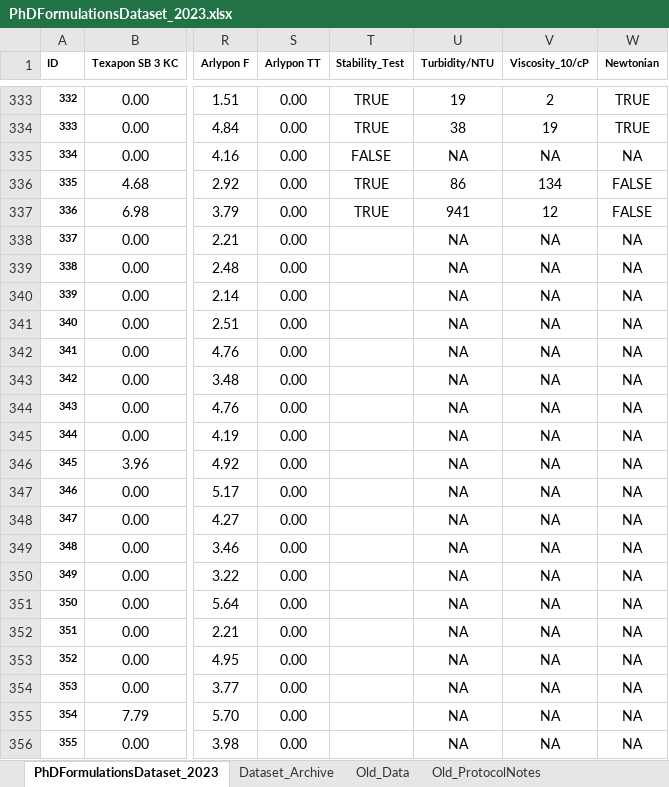
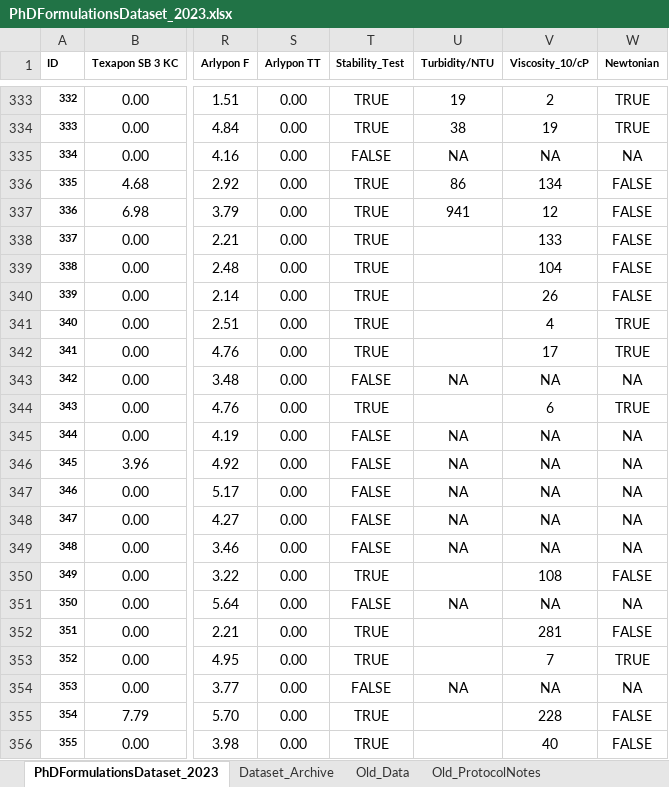
Before and after one commit to AniketChitre/formulations-prep, an Excel workbook: PhDFormulationsDataset_2023.xlsx, sheet PhDFormulationsDataset_2023, drawn as a sheet; only a part is shown, gaps mark what is left out; values as stored, in another font and other column widths than the file's, no borders; conditional formats not drawn; the diff covers the shown part only; the diff names each change by its address in the sheet, - before the commit and + after, or states it on an @@ line.

Commit message:
Formulations dataset updated to S360

```diff
--- a/PhDFormulationsDataset_2023.xlsx (sheet PhDFormulationsDataset_2023)
+++ b/PhDFormulationsDataset_2023.xlsx (sheet PhDFormulationsDataset_2023)
-T338:T342 (Stability_Test): (empty)
+T338:T342 (Stability_Test): TRUE
-U338:U342 (Turbidity/NTU): NA
+U338:U342 (Turbidity/NTU): (empty)
-V338 (Viscosity_10/cP): NA
+V338 (Viscosity_10/cP): 133
-W338:W340 (Newtonian): NA
+W338:W340 (Newtonian): FALSE
-V339 (Viscosity_10/cP): NA
+V339 (Viscosity_10/cP): 104
-V340 (Viscosity_10/cP): NA
+V340 (Viscosity_10/cP): 26
-V341 (Viscosity_10/cP): NA
+V341 (Viscosity_10/cP): 4
-W341:W342 (Newtonian): NA
+W341:W342 (Newtonian): TRUE
-V342 (Viscosity_10/cP): NA
+V342 (Viscosity_10/cP): 17
-T343 (Stability_Test): (empty)
+T343 (Stability_Test): FALSE
-T344 (Stability_Test): (empty)
+T344 (Stability_Test): TRUE
-U344 (Turbidity/NTU): NA
+U344 (Turbidity/NTU): (empty)
-V344 (Viscosity_10/cP): NA
+V344 (Viscosity_10/cP): 6
-W344 (Newtonian): NA
+W344 (Newtonian): TRUE
-T345:T349 (Stability_Test): (empty)
+T345:T349 (Stability_Test): FALSE
-T350 (Stability_Test): (empty)
+T350 (Stability_Test): TRUE
-U350 (Turbidity/NTU): NA
+U350 (Turbidity/NTU): (empty)
-V350 (Viscosity_10/cP): NA
+V350 (Viscosity_10/cP): 108
-W350 (Newtonian): NA
+W350 (Newtonian): FALSE
-T351 (Stability_Test): (empty)
+T351 (Stability_Test): FALSE
-T352:T353 (Stability_Test): (empty)
+T352:T353 (Stability_Test): TRUE
-U352:U353 (Turbidity/NTU): NA
+U352:U353 (Turbidity/NTU): (empty)
-V352 (Viscosity_10/cP): NA
+V352 (Viscosity_10/cP): 281
-W352 (Newtonian): NA
+W352 (Newtonian): FALSE
-V353 (Viscosity_10/cP): NA
+V353 (Viscosity_10/cP): 7
-W353 (Newtonian): NA
+W353 (Newtonian): TRUE
-T354 (Stability_Test): (empty)
+T354 (Stability_Test): FALSE
-T355:T356 (Stability_Test): (empty)
+T355:T356 (Stability_Test): TRUE
-U355:U356 (Turbidity/NTU): NA
+U355:U356 (Turbidity/NTU): (empty)
-V355 (Viscosity_10/cP): NA
+V355 (Viscosity_10/cP): 228
-W355:W356 (Newtonian): NA
+W355:W356 (Newtonian): FALSE
-V356 (Viscosity_10/cP): NA
+V356 (Viscosity_10/cP): 40
```
Also changed, not shown: 17 edited cells elsewhere in this sheet, 1 other file.
